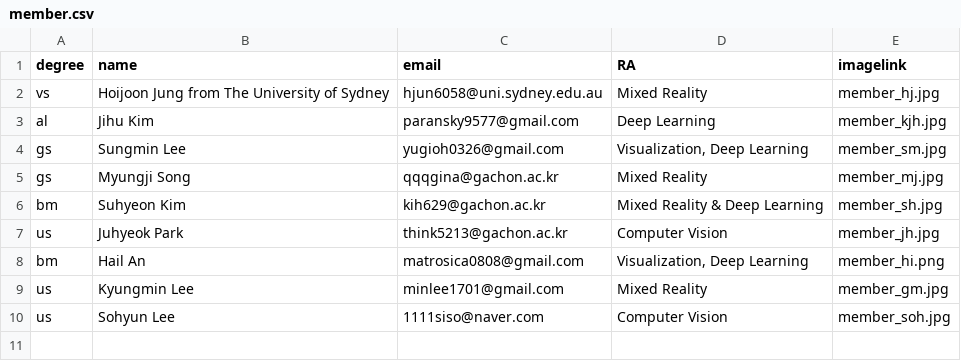
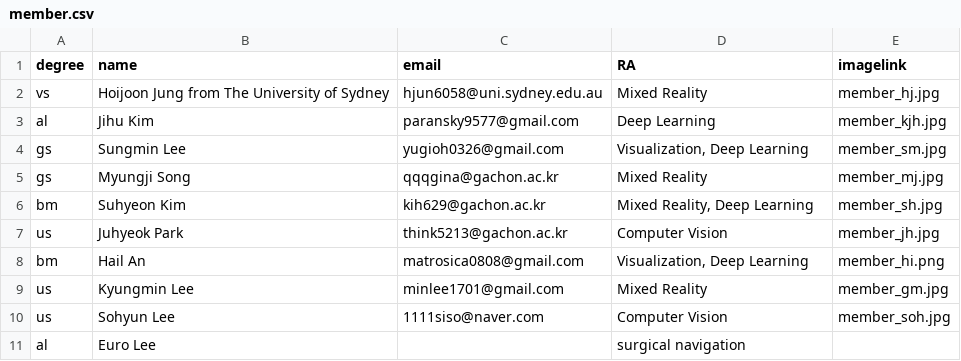
Before and after one commit to Gachon-VisualizationandMixedRealityLab/VOM, a CSV file: assets/csv/member.csv, drawn as a sheet.

```diff
--- a/assets/csv/member.csv
+++ b/assets/csv/member.csv
@@ -5,3 +5,3 @@ gs,Sungmin Lee,yugioh0326@gmail.com,"Visualization, Deep Learning",member_sm.jpg
 gs,Myungji Song,qqqgina@gachon.ac.kr,Mixed Reality,member_mj.jpg
-bm,Suhyeon Kim,kih629@gachon.ac.kr,Mixed Reality & Deep Learning,member_sh.jpg
+bm,Suhyeon Kim,kih629@gachon.ac.kr,"Mixed Reality, Deep Learning",member_sh.jpg
 us,Juhyeok Park,think5213@gachon.ac.kr,Computer Vision,member_jh.jpg
@@ -10 +10,2 @@ us,Kyungmin Lee,minlee1701@gmail.com,Mixed Reality,member_gm.jpg
 us,Sohyun Lee,1111siso@naver.com,Computer Vision,member_soh.jpg
+al,Euro Lee,,surgical navigation,
```
Also changed, not shown: 10 other files.
